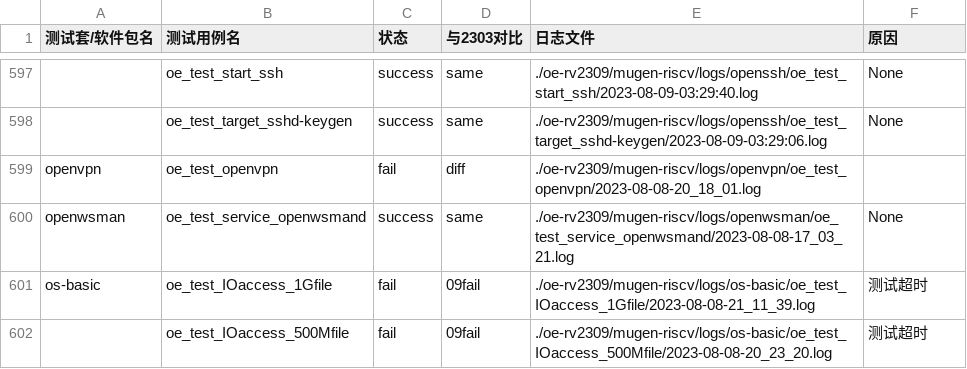
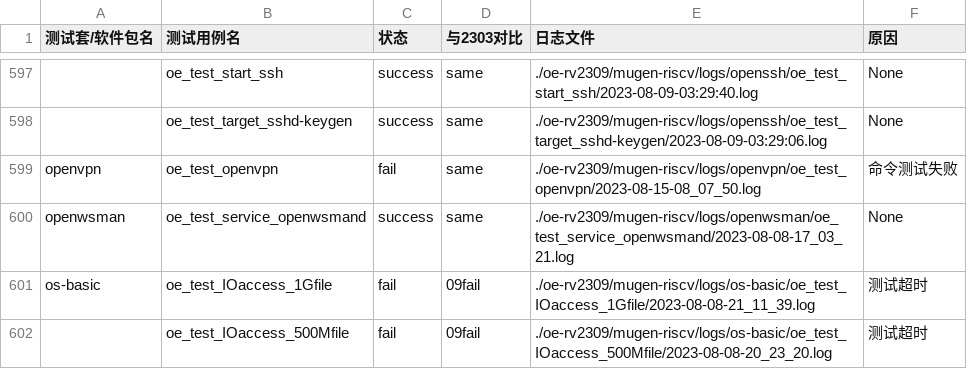
Before and after one commit to KotorinMinami/res_list, a CSV file: oe-rv2309/failureCause.csv, drawn as a sheet; only a part is shown, gaps mark what is left out; the diff names each change by its address in the sheet, - before the commit and + after, or states it on an @@ line.

Commit message:
Add openvpn retest

```diff
--- a/oe-rv2309/failureCause.csv
+++ b/oe-rv2309/failureCause.csv
-D599 (与2303对比): diff
+D599 (与2303对比): same
-E599 (日志文件): ./oe-rv2309/mugen-riscv/logs/openvpn/oe_test_openvpn/2023-08-08-20_18_01.log
+E599 (日志文件): ./oe-rv2309/mugen-riscv/logs/openvpn/oe_test_openvpn/2023-08-15-08_07_50.log
-F599 (原因): (empty)
+F599 (原因): 命令测试失败
```
Also changed, not shown: 2 other files.
